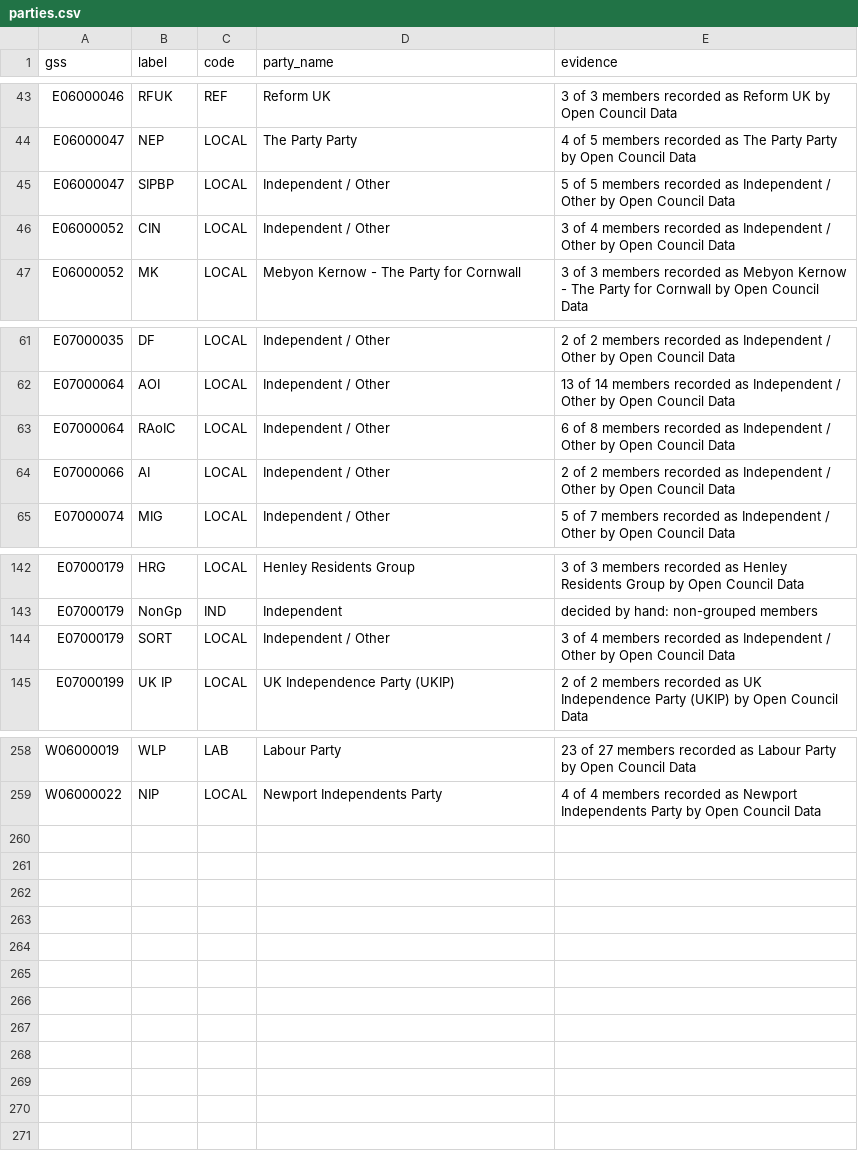
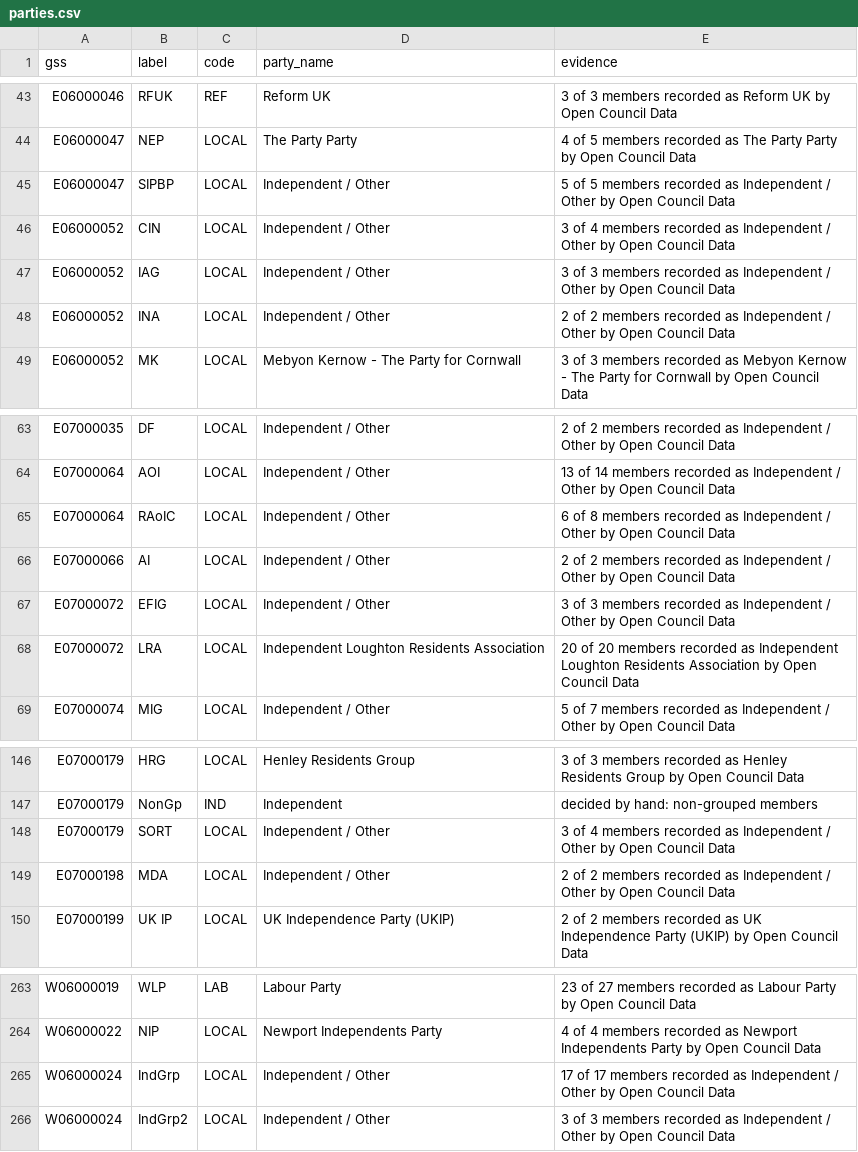
Before and after one commit to rj-mitchell/wherecouncilsstand, a CSV file: data_static/parties.csv, drawn as a sheet; only a part is shown, gaps mark what is left out; the diff names each change by its address in the sheet, - before the commit and + after, or states it on an @@ line.

```diff
--- a/data_static/parties.csv
+++ b/data_static/parties.csv
+row 47: E06000052 | IAG | LOCAL | Independent / Other | 3 of 3 members recorded as Independent / Other by Open Council Data
+row 48: E06000052 | INA | LOCAL | Independent / Other | 2 of 2 members recorded as Independent / Other by Open Council Data
+row 67: E07000072 | EFIG | LOCAL | Independent / Other | 3 of 3 members recorded as Independent / Other by Open Council Data
+row 68: E07000072 | LRA | LOCAL | Independent Loughton Residents Association | 20 of 20 members recorded as Independent Loughton Residents Association by Open Council Data
+row 149: E07000198 | MDA | LOCAL | Independent / Other | 2 of 2 members recorded as Independent / Other by Open Council Data
+row 265: W06000024 | IndGrp | LOCAL | Independent / Other | 17 of 17 members recorded as Independent / Other by Open Council Data
+row 266: W06000024 | IndGrp2 | LOCAL | Independent / Other | 3 of 3 members recorded as Independent / Other by Open Council Data
```
